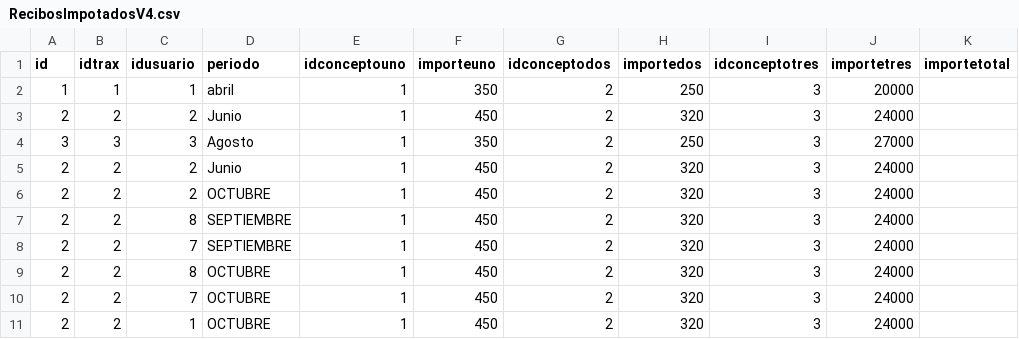
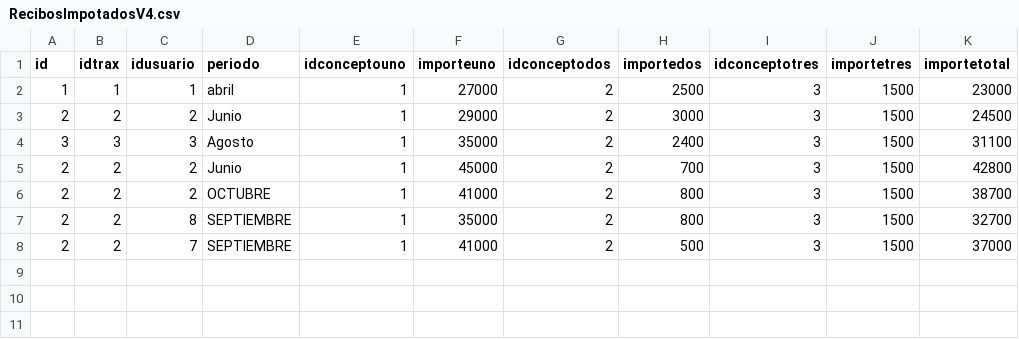
Before and after one commit to martinlugani/proyectj, a CSV file: uploads/RecibosImpotadosV4.csv, drawn as a sheet.

```diff
--- a/uploads/RecibosImpotadosV4.csv
+++ b/uploads/RecibosImpotadosV4.csv
@@ -1,11 +1,8 @@
 id,idtrax,idusuario,periodo,idconceptouno,importeuno,idconceptodos,importedos,idconceptotres,importetres,importetotal
-1,1,1,abril,1,350,2,250,3,20000
-2,2,2,Junio,1,450,2,320,3,24000
-3,3,3,Agosto,1,350,2,250,3,27000
-2,2,2,Junio,1,450,2,320,3,24000
-2,2,2,OCTUBRE,1,450,2,320,3,24000
-2,2,8,SEPTIEMBRE,1,450,2,320,3,24000
-2,2,7,SEPTIEMBRE,1,450,2,320,3,24000
-2,2,8,OCTUBRE,1,450,2,320,3,24000
-2,2,7,OCTUBRE,1,450,2,320,3,24000
-2,2,1,OCTUBRE,1,450,2,320,3,24000
+1,1,1,abril,1,27000,2,2500,3,1500,23000
+2,2,2,Junio,1,29000,2,3000,3,1500,24500
+3,3,3,Agosto,1,35000,2,2400,3,1500,31100
+2,2,2,Junio,1,45000,2,700,3,1500,42800
+2,2,2,OCTUBRE,1,41000,2,800,3,1500,38700
+2,2,8,SEPTIEMBRE,1,35000,2,800,3,1500,32700
+2,2,7,SEPTIEMBRE,1,41000,2,500,3,1500,37000
```
Also changed, not shown: 30 other files.
